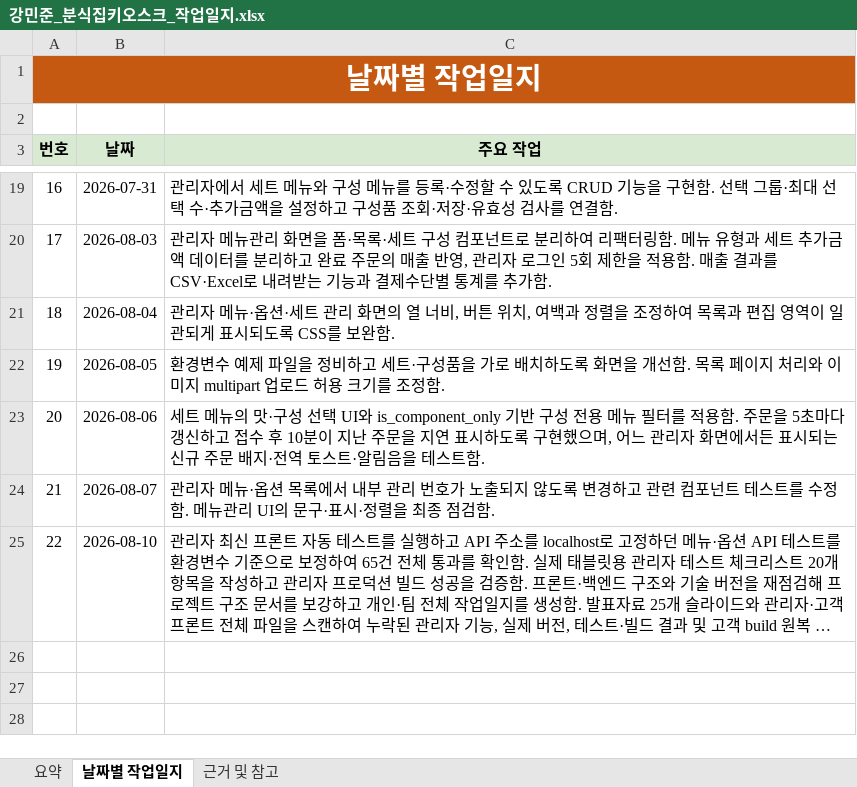
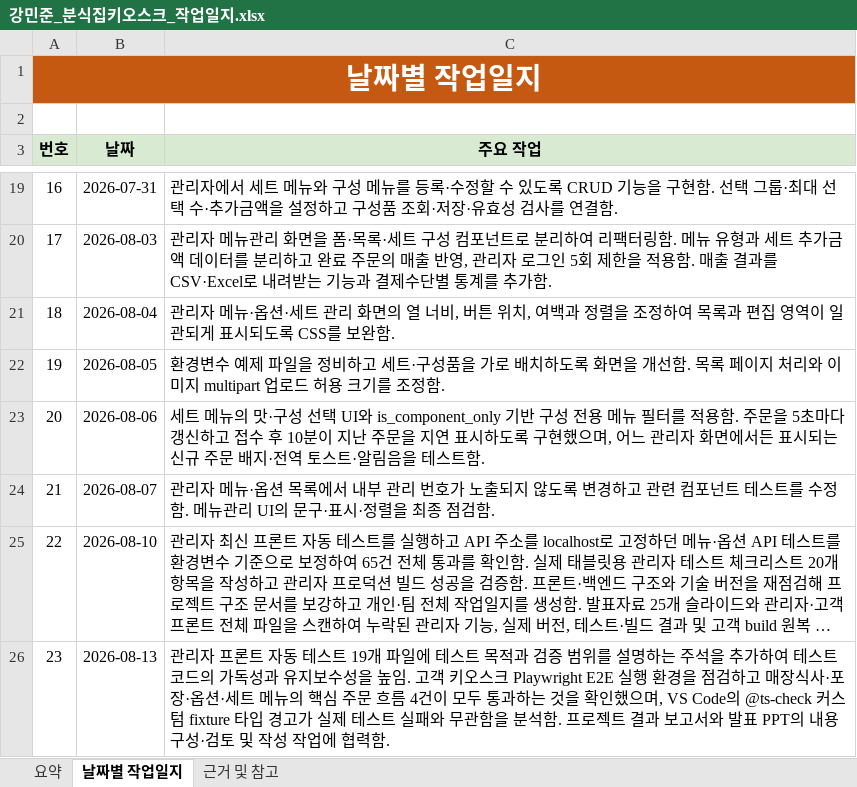
Before and after one commit to boribabmany/BunShik, an Excel workbook: docs/강민준_분식집키오스크_작업일지.xlsx, sheet 날짜별 작업일지, drawn as a sheet; only a part is shown, gaps mark what is left out; long unchanged cells end in …; values as stored, in another font and other column widths than the file's, no borders; the diff names each change by its address in the sheet, - before the commit and + after, or states it on an @@ line.

Commit message:
docs: 강민준 8월 13일 작업일지 추가

```diff
--- a/docs/강민준_분식집키오스크_작업일지.xlsx (sheet 날짜별 작업일지)
+++ b/docs/강민준_분식집키오스크_작업일지.xlsx (sheet 날짜별 작업일지)
+row 26: 23 | 2026-08-13 | 관리자 프론트 자동 테스트 19개 파일에 테스트 목적과 검증 범위를 설명하는 주석을 추가하여 테스트 코드의 가독성과 유지보수성을 높임. 고객 키오스크 Playwright E2E 실행 환경을 점검하고 매장식사·포장·옵션·세트 메뉴의 핵심 주문 흐름 4건이 모두 통과하는 것을 확인했으며, VS Code의 @ts-check 커스텀 fixture 타입 경고가 실제 테스트 실패와 무관함을 분석함. 프로젝트 결과 보고서와 발표 PPT의 내용 구성·검토 및 작성 작업에 협력함.
```
Also changed, not shown: sheet 요약, 3 other files.
